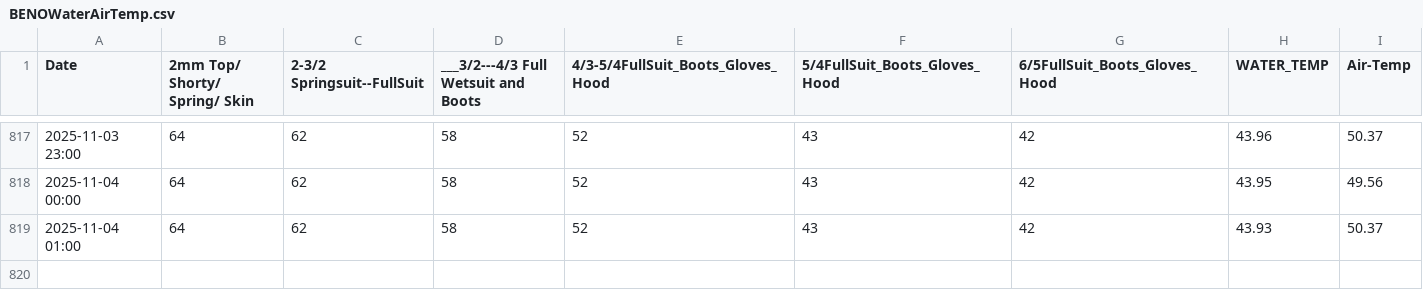
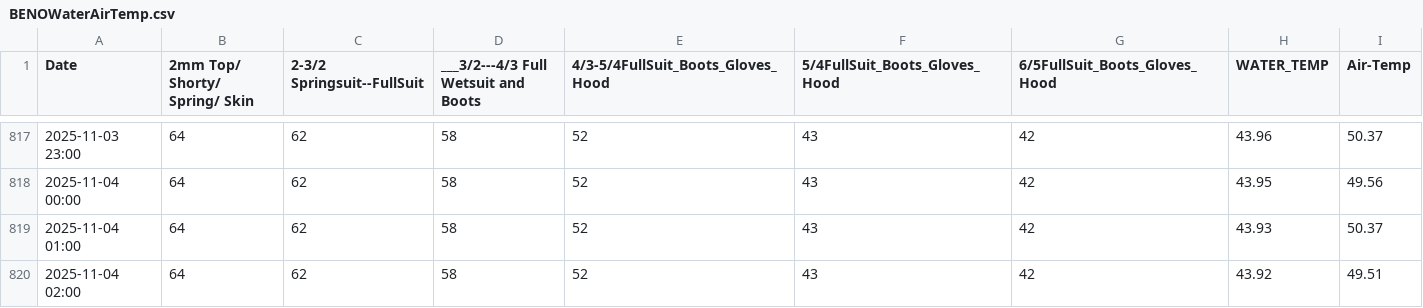
Before and after one commit to ksallee/Green-Wave-Report, a CSV file: static/BENOWaterAirTemp.csv, drawn as a sheet; only a part is shown, gaps mark what is left out; the diff names each change by its address in the sheet, - before the commit and + after, or states it on an @@ line.

```diff
--- a/static/BENOWaterAirTemp.csv
+++ b/static/BENOWaterAirTemp.csv
+row 820: 2025-11-04 02:00 | 64 | 62 | 58 | 52 | 43 | 42 | 43.92 | 49.51
```
Also changed, not shown: static/WICO_BENO_CENO_ARNO_HEAD_LAPO.csv.
